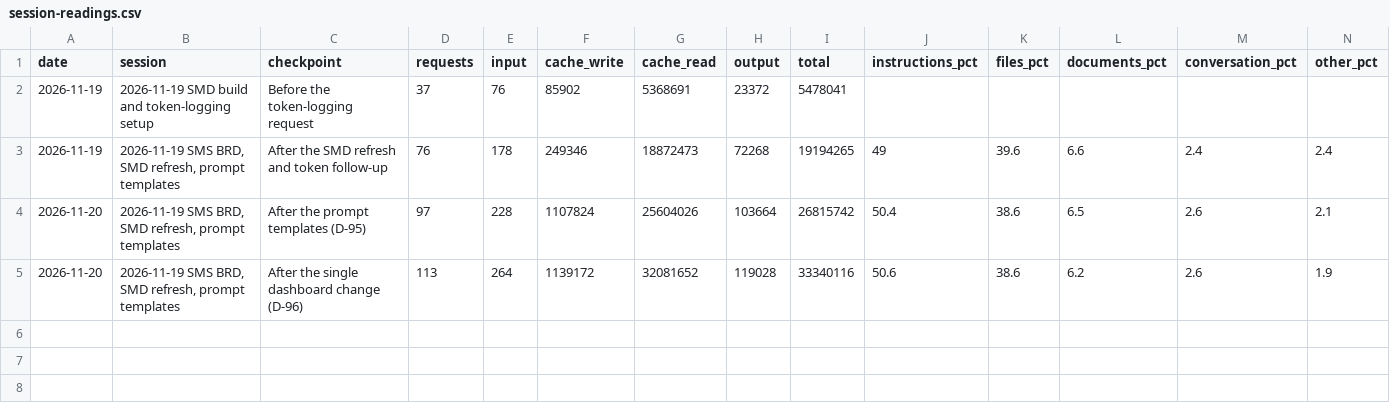
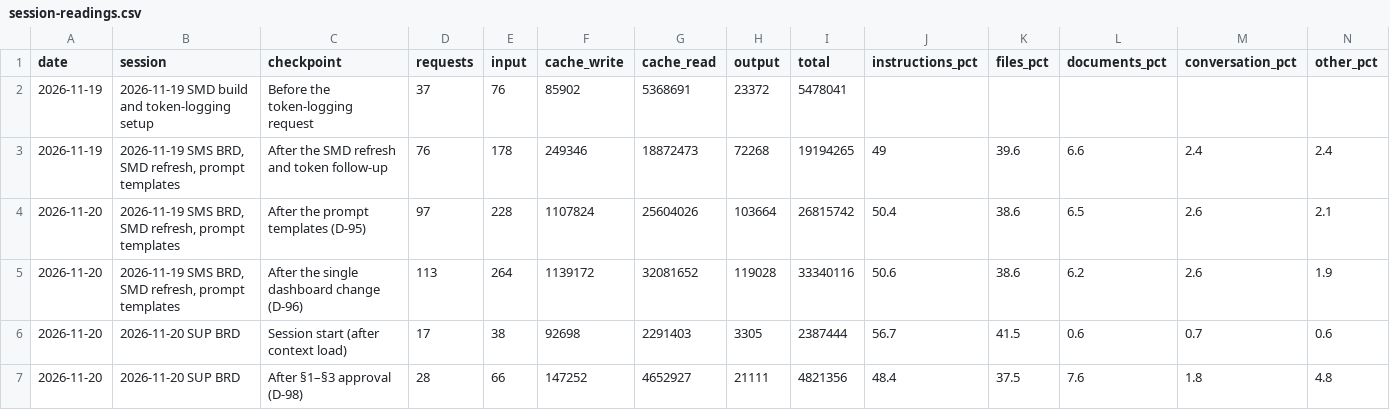
Before and after one commit to cp-rajeshverma/PMS, a CSV file: memory/usage/session-readings.csv, drawn as a sheet; only a part is shown; rows hold the shown columns only; the diff names each change by its address in the sheet, - before the commit and + after, or states it on an @@ line.

```diff
--- a/memory/usage/session-readings.csv
+++ b/memory/usage/session-readings.csv
+row 6: 2026-11-20 | 2026-11-20 SUP BRD | Session start (after context load) | 17 | 38 | 92698 | 2291403 | 3305 | 2387444 | 56.7 | 41.5 | 0.6 | 0.7 | 0.6
+row 7: 2026-11-20 | 2026-11-20 SUP BRD | After §1–§3 approval (D-98) | 28 | 66 | 147252 | 4652927 | 21111 | 4821356 | 48.4 | 37.5 | 7.6 | 1.8 | 4.8
```
Also changed, not shown: memory/usage/token-log.csv, 3 other files.
